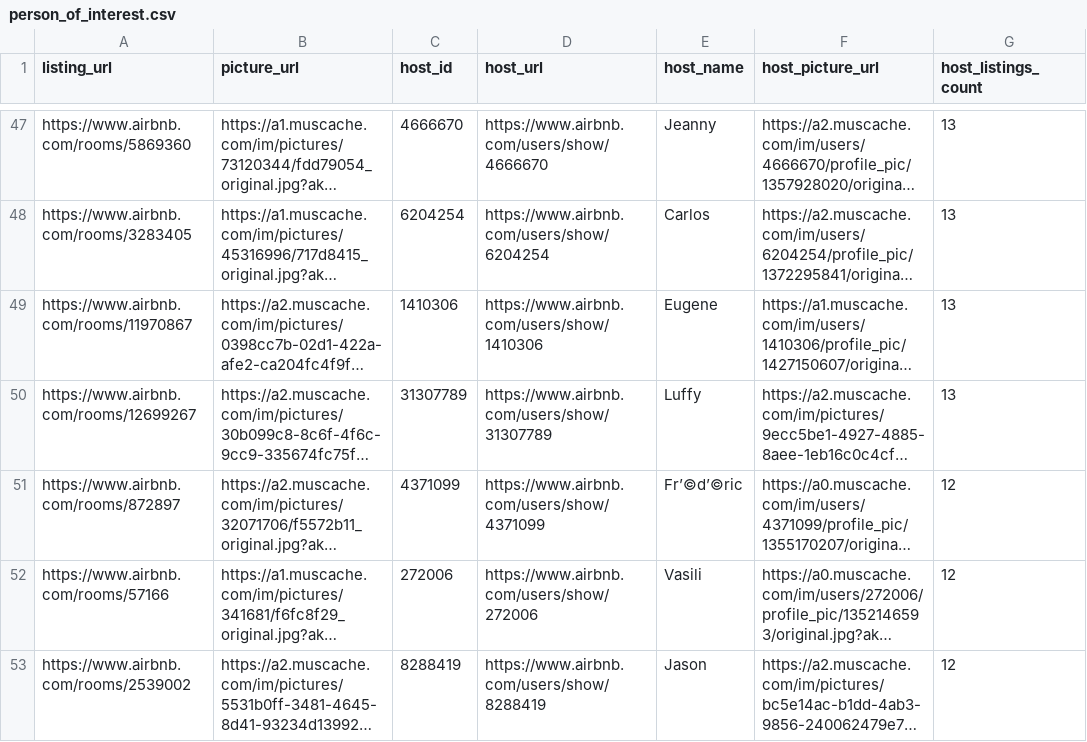
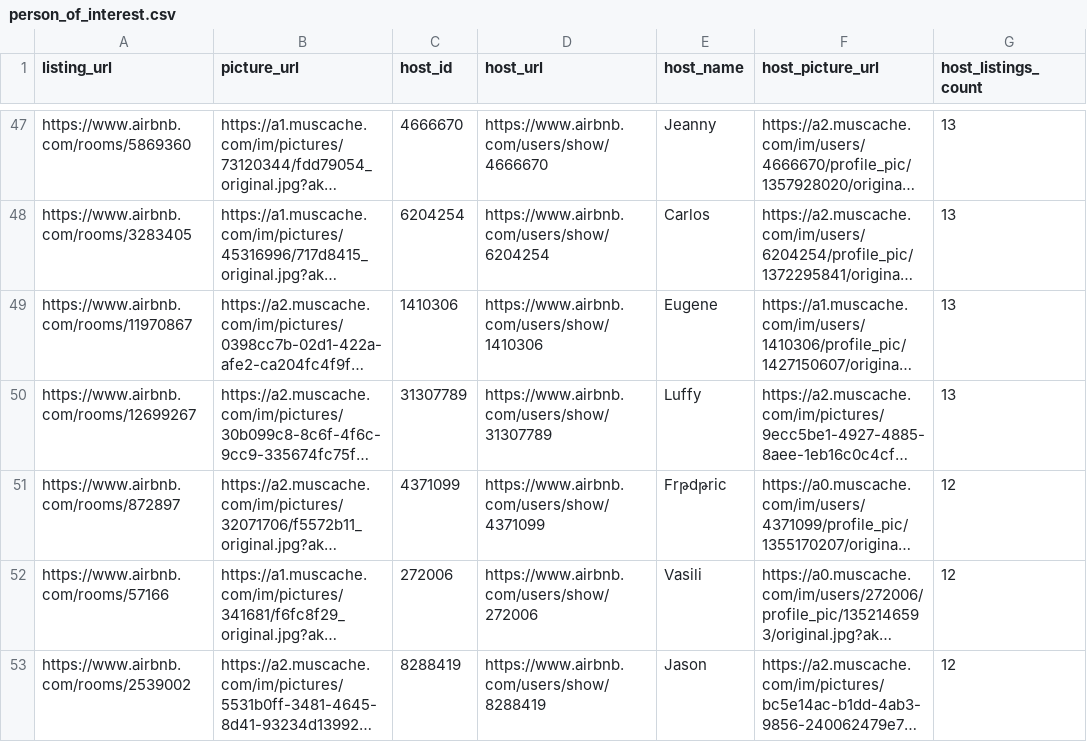
Before and after one commit to Amirosimani/StoryTelling_Projects, a CSV file: final/assets/data/person_of_interest.csv, drawn as a sheet; only a part is shown, gaps mark what is left out; long unchanged cells end in …; the diff names each change by its address in the sheet, - before the commit and + after, or states it on an @@ line.

```diff
--- a/final/assets/data/person_of_interest.csv
+++ b/final/assets/data/person_of_interest.csv
-E51 (host_name): Fr’©d’©ric
+E51 (host_name): Frթdթric
```
Also changed, not shown: 1 other file.
